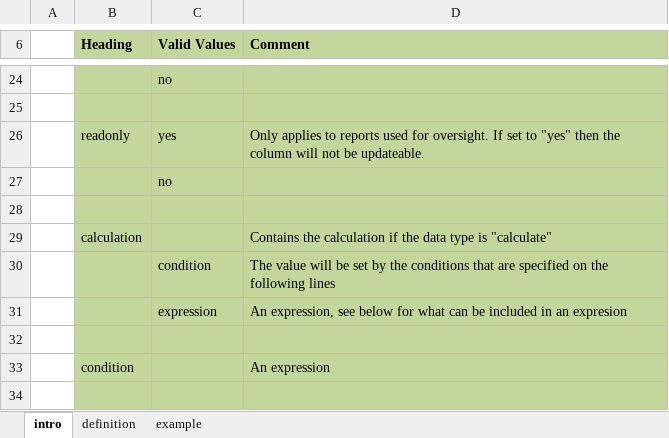
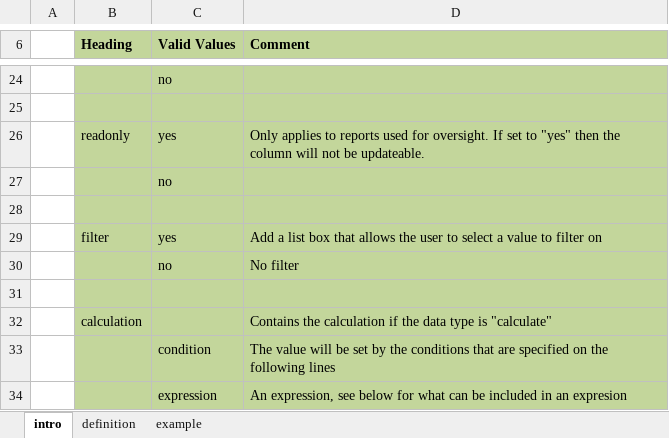
Before and after one commit to smap-consulting/smapserver, an Excel workbook: smapServer/WebContent/oversight_template.xlsx, sheet intro, drawn as a sheet; only a part is shown, gaps mark what is left out; the shorter side is filled out with more unchanged rows; values as stored, in another font and other column widths than the file's, no borders; the diff names each change by its address in the sheet, - before the commit and + after, or states it on an @@ line.

Commit message:
Added ability for user to set filtering on managed forms

```diff
--- a/smapServer/WebContent/oversight_template.xlsx (sheet intro)
+++ b/smapServer/WebContent/oversight_template.xlsx (sheet intro)
+row 29:  | filter | yes | Add a list box that allows the user to select a value to filter on
+row 30:  |  | no | No filter
+row 31: (empty)
```
Also changed, not shown: sheet example, sheet definition, 8 other files.
